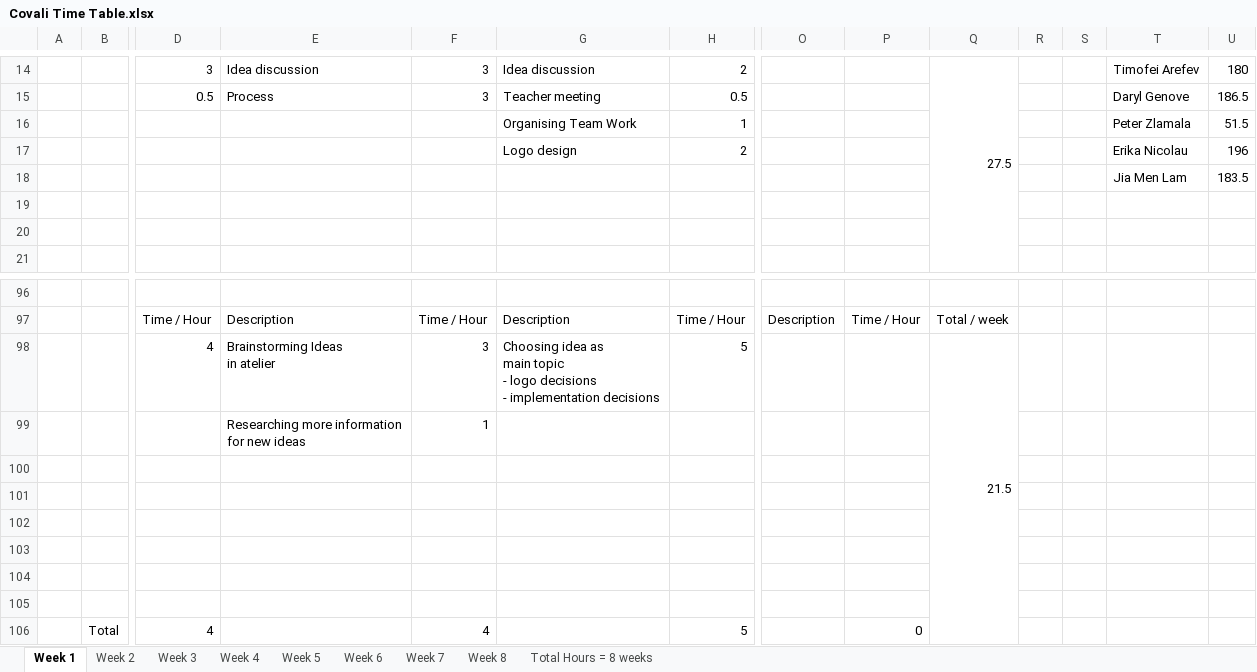
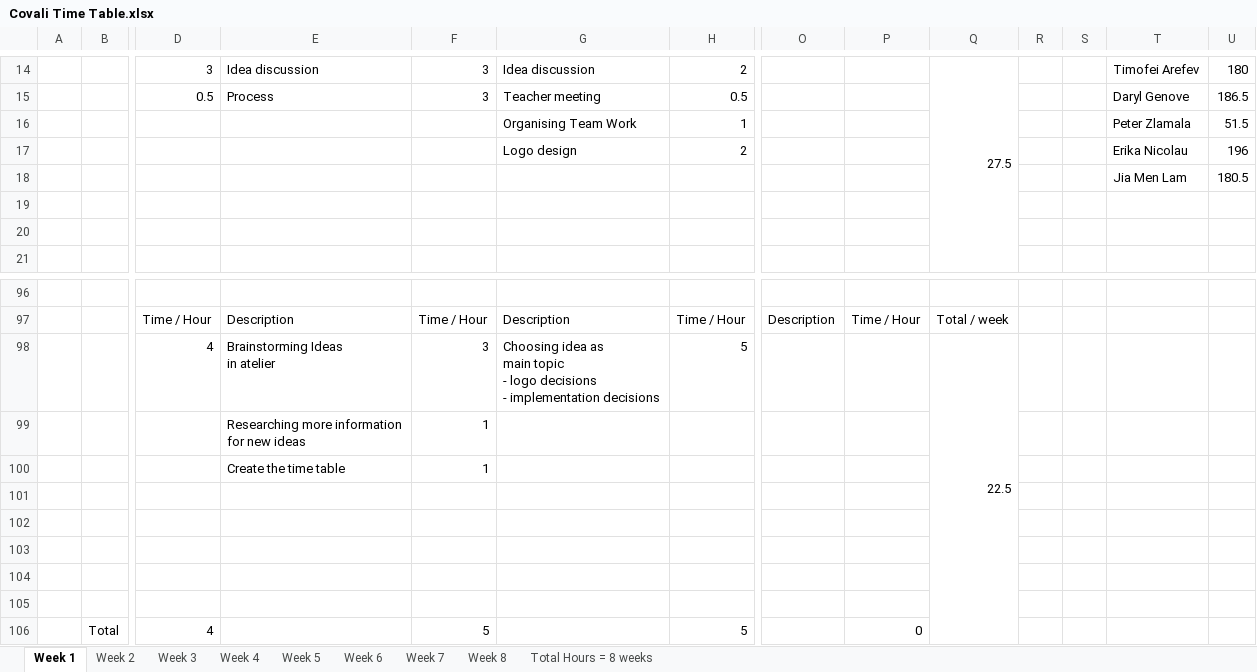
Before and after one commit to MichelleCovali/CovaliBag, an Excel workbook: CovaliBagApp/ProjectInnovateDocumentation/Covali Time Table.xlsx, sheet Week 1, drawn as a sheet; only a part is shown, gaps mark what is left out; values as stored, in another font and other column widths than the file's, no cell formats; charts and pictures not drawn; removed rows and columns are numbered as before the commit, all else as after; rows hold the shown columns only; the diff names each change by its address in the sheet, - before the commit and + after, or states it on an @@ line.

```diff
--- a/CovaliBagApp/ProjectInnovateDocumentation/Covali Time Table.xlsx (sheet Week 1)
+++ b/CovaliBagApp/ProjectInnovateDocumentation/Covali Time Table.xlsx (sheet Week 1)
-U18: 183.5
+U18: 180.5
-Q98: 21.5
+Q98: 22.5
+row 100:  |  |  | Create the time table | 1
-row 105: (empty)
-F106: 4
+F106: 5
```
Also changed, not shown: sheet Total Hours = 8 weeks, sheet Week 3, sheet Week 2, sheet Week 7, sheet Week 8, cell formats, 11 other files.
